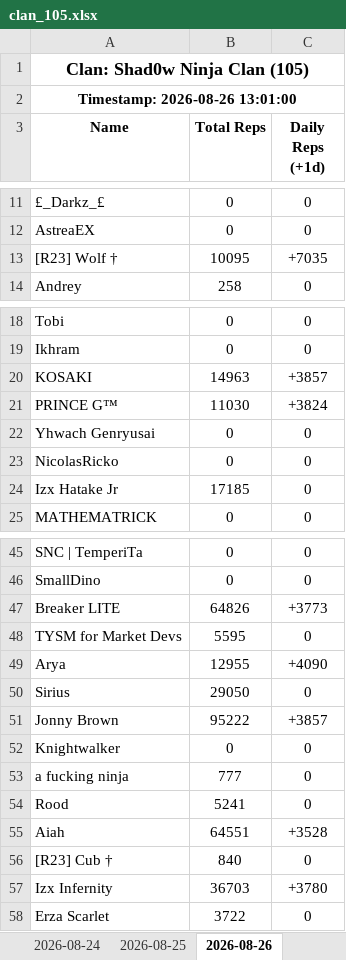
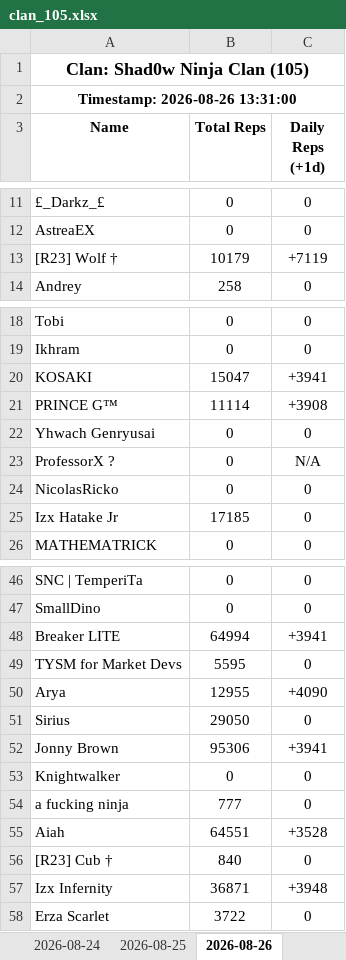
Before and after one commit to Feirisu/Shad0wNinjaClan-NinjaRift, an Excel workbook: clan_105.xlsx, sheet 2026-08-26, drawn as a sheet; only a part is shown, gaps mark what is left out; values as stored, in another font and other column widths than the file's, no borders; removed rows and columns are numbered as before the commit, all else as after; the diff covers the shown part only; the diff names each change by its address in the sheet, - before the commit and + after, or states it on an @@ line.

```diff
--- a/clan_105.xlsx (sheet 2026-08-26)
+++ b/clan_105.xlsx (sheet 2026-08-26)
-A2 (Name): Timestamp: 2026-08-26 13:01:00
+A2 (Name): Timestamp: 2026-08-26 13:31:00
-B13 (Total Reps): 10095
+B13 (Total Reps): 10179
-C13 (Daily Reps (+1d)): +7035
+C13 (Daily Reps (+1d)): +7119
-B20 (Total Reps): 14963
+B20 (Total Reps): 15047
-C20 (Daily Reps (+1d)): +3857
+C20 (Daily Reps (+1d)): +3941
-B21 (Total Reps): 11030
+B21 (Total Reps): 11114
-C21 (Daily Reps (+1d)): +3824
+C21 (Daily Reps (+1d)): +3908
+row 23: ProfessorX ? | 0 | N/A
-B48 (Total Reps): 64826
+B48 (Total Reps): 64994
-C48 (Daily Reps (+1d)): +3773
+C48 (Daily Reps (+1d)): +3941
-B52 (Total Reps): 95222
+B52 (Total Reps): 95306
-C52 (Daily Reps (+1d)): +3857
+C52 (Daily Reps (+1d)): +3941
-row 54: Rood | 5241 | 0
-B57 (Total Reps): 36703
+B57 (Total Reps): 36871
-C57 (Daily Reps (+1d)): +3780
+C57 (Daily Reps (+1d)): +3948
```
Also changed, not shown: 5 edited cells elsewhere in this sheet, 6 other files.
